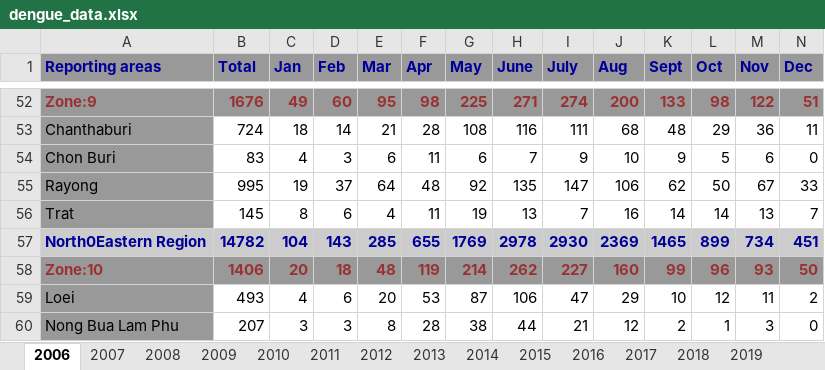
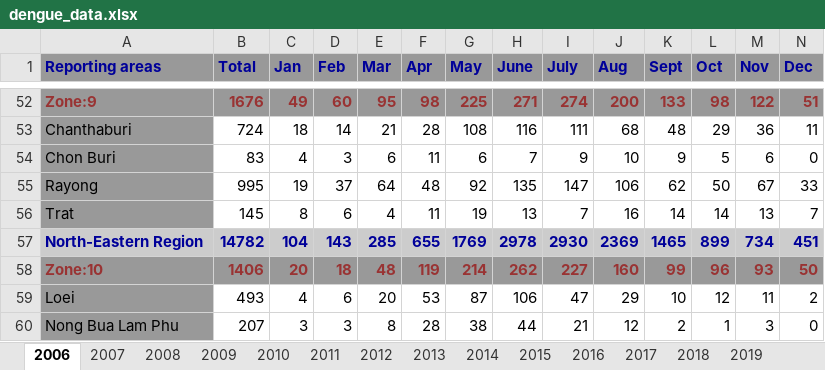
Before and after one commit to datascience-mobi-2023/topic04_team02, an Excel workbook: dengue_data.xlsx, sheet 2006, drawn as a sheet; only a part is shown, gaps mark what is left out; values as stored, in another font and other column widths than the file's, no borders; the diff names each change by its address in the sheet, - before the commit and + after, or states it on an @@ line.

Commit message:
Update dengue_data.xlsx

```diff
--- a/dengue_data.xlsx (sheet 2006)
+++ b/dengue_data.xlsx (sheet 2006)
-A57 (Reporting areas): North0Eastern Region
+A57 (Reporting areas): North-Eastern Region
```
